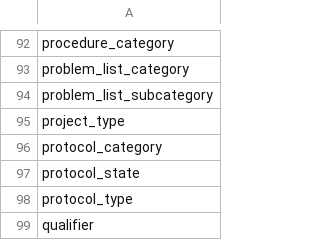
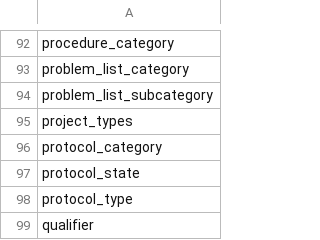
Before and after one commit to LabKey/nbriEHRModules, a TSV file: nbri_ehr/resources/data/lookupsManifest.tsv, drawn as a sheet; only a part is shown, gaps mark what is left out.

```diff
--- a/nbri_ehr/resources/data/lookupsManifest.tsv
+++ b/nbri_ehr/resources/data/lookupsManifest.tsv
@@ -94,3 +94,3 @@ problem_list_category
 problem_list_subcategory
-project_type
+project_types
 protocol_category
```
Also changed, not shown: nbri_ehr/resources/data/editable_lookups.tsv, nbri_ehr/resources/data/lookup_sets.tsv, 3 other files.
